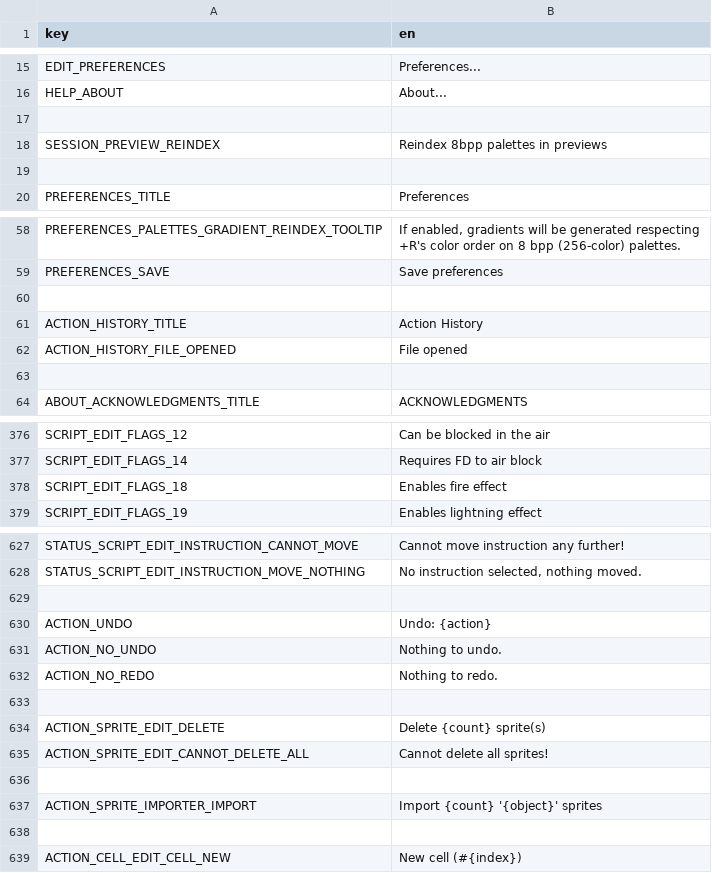
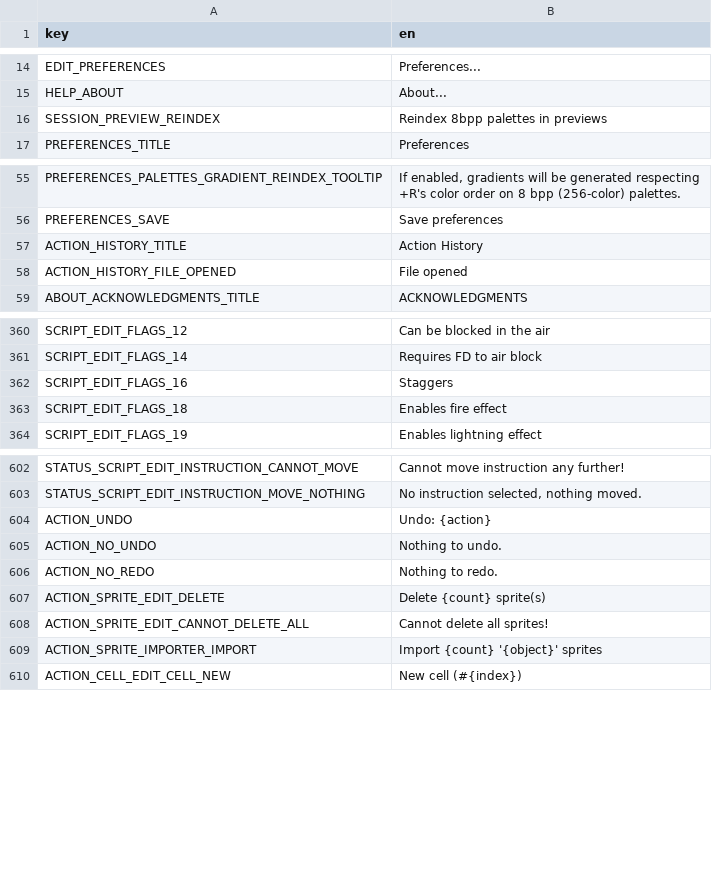
Before and after one commit to saltern/GearStudio, a CSV file: LOCALE/en.English.csv, drawn as a sheet; only a part is shown, gaps mark what is left out; the diff covers the shown part only.

Commit message:
Update instruction DB and base translation

```diff
--- a/LOCALE/en.English.csv
+++ b/LOCALE/en.English.csv
@@ -16,5 +15,3 @@ EDIT_PREFERENCES,Preferences...
 HELP_ABOUT,About...
-,
 SESSION_PREVIEW_REINDEX,Reindex 8bpp palettes in previews
-,
 PREFERENCES_TITLE,Preferences
@@ -60,6 +57,4 @@ PREFERENCES_PALETTES_GRADIENT_REINDEX_TOOLTIP,"If enabled, gradients will be gen
 PREFERENCES_SAVE,Save preferences
-,
 ACTION_HISTORY_TITLE,Action History
 ACTION_HISTORY_FILE_OPENED,File opened
-,
 ABOUT_ACKNOWLEDGMENTS_TITLE,ACKNOWLEDGMENTS
@@ -467,2 +451,3 @@ SCRIPT_EDIT_FLAGS_12,Can be blocked in the air
 SCRIPT_EDIT_FLAGS_14,Requires FD to air block
+SCRIPT_EDIT_FLAGS_16,Staggers
 SCRIPT_EDIT_FLAGS_18,Enables fire effect
@@ -725,3 +700,2 @@ STATUS_SCRIPT_EDIT_INSTRUCTION_CANNOT_MOVE,Cannot move instruction any further!
 STATUS_SCRIPT_EDIT_INSTRUCTION_MOVE_NOTHING,"No instruction selected, nothing moved."
-,
 ACTION_UNDO,Undo: {action}
@@ -729,8 +703,5 @@ ACTION_NO_UNDO,Nothing to undo.
 ACTION_NO_REDO,Nothing to redo.
-,
 ACTION_SPRITE_EDIT_DELETE,Delete {count} sprite(s)
 ACTION_SPRITE_EDIT_CANNOT_DELETE_ALL,Cannot delete all sprites!
-,
 ACTION_SPRITE_IMPORTER_IMPORT,Import {count} '{object}' sprites
-,
 ACTION_CELL_EDIT_CELL_NEW,New cell (#{index})
```
Also changed, not shown: 25 removed rows elsewhere in this file, DATA/ggpr_instructions.csv, 2 other files.
